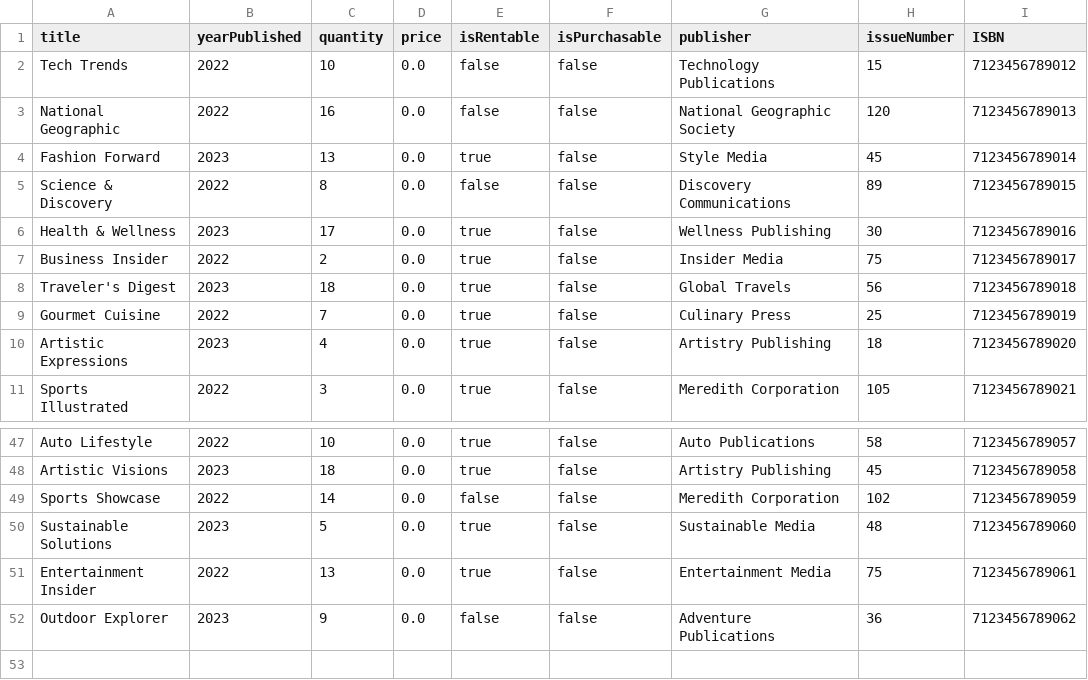
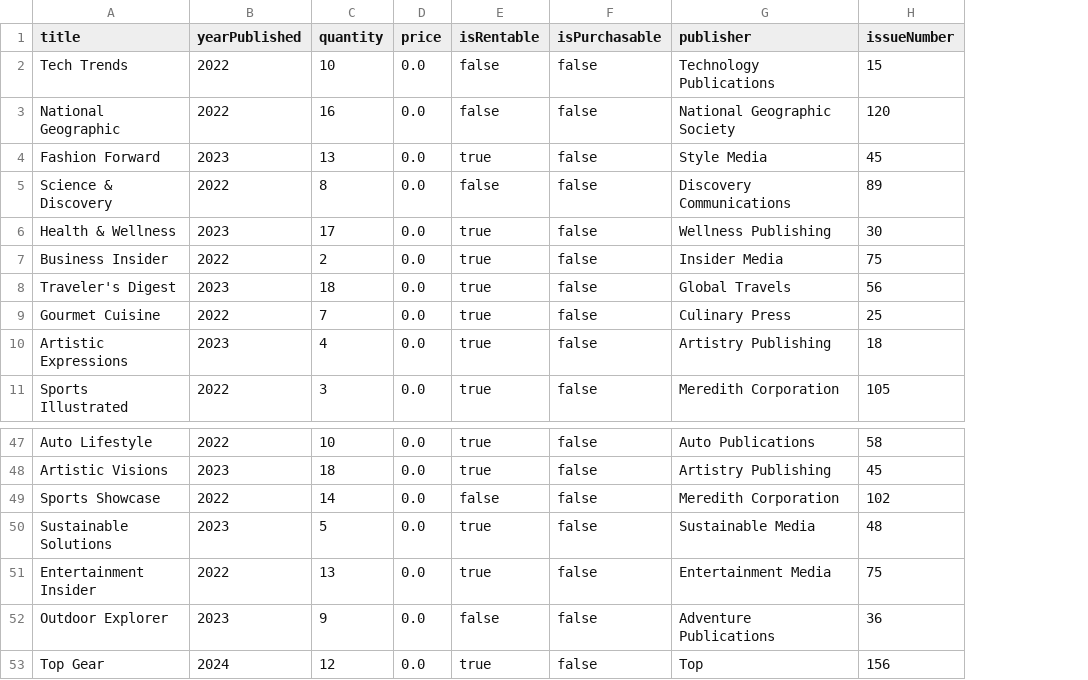
Before and after one commit to ahan10/LibManager, a CSV file: database/magazines.csv, drawn as a sheet; only a part is shown, gaps mark what is left out; removed rows and columns are numbered as before the commit, all else as after; the diff names each change by its address in the sheet, - before the commit and + after, or states it on an @@ line.

```diff
--- a/database/magazines.csv
+++ b/database/magazines.csv
-column I (ISBN), rows 2-11: 7123456789012 | 7123456789013 | 7123456789014 | 7123456789015 | 7123456789016 | 7123456789017 | 7123456789018 | 7123456789019 | 7123456789020 | 7123456789021; rows 47-52: 7123456789057 | 7123456789058 | 7123456789059 | 7123456789060 | 7123456789061 | 7123456789062
+row 53: Top Gear | 2024 | 12 | 0.0 | true | false | Top | 156
```
Also changed, not shown: database/books.csv, database/dvd.csv.
